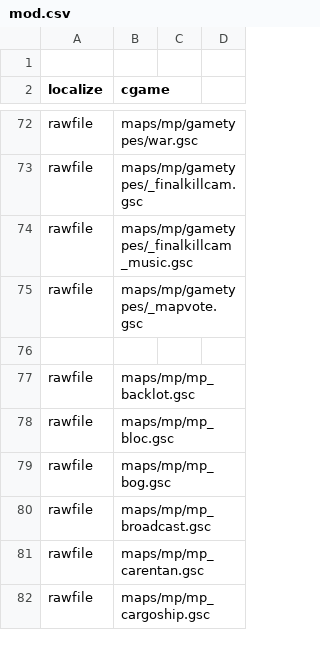
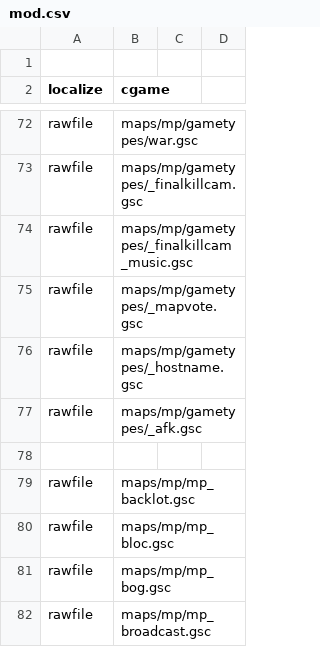
Before and after one commit to MartinKogovsek/promodUntitled, a CSV file: raw-promodUntitled/mod.csv, drawn as a sheet; only a part is shown, gaps mark what is left out; the shorter side is filled out with more unchanged rows.

Commit message:
GSC: hostname fix, antiafk, sd strings
Added _hostname.gsc to  mod.csv,
added _afk.gsc (antiafk script),
patched sd strings

```diff
--- a/raw-promodUntitled/mod.csv
+++ b/raw-promodUntitled/mod.csv
@@ -75,2 +75,4 @@ rawfile,maps/mp/gametypes/_finalkillcam_music.gsc
 rawfile,maps/mp/gametypes/_mapvote.gsc
+rawfile,maps/mp/gametypes/_hostname.gsc
+rawfile,maps/mp/gametypes/_afk.gsc
 
```
Also changed, not shown: 7 other files.
